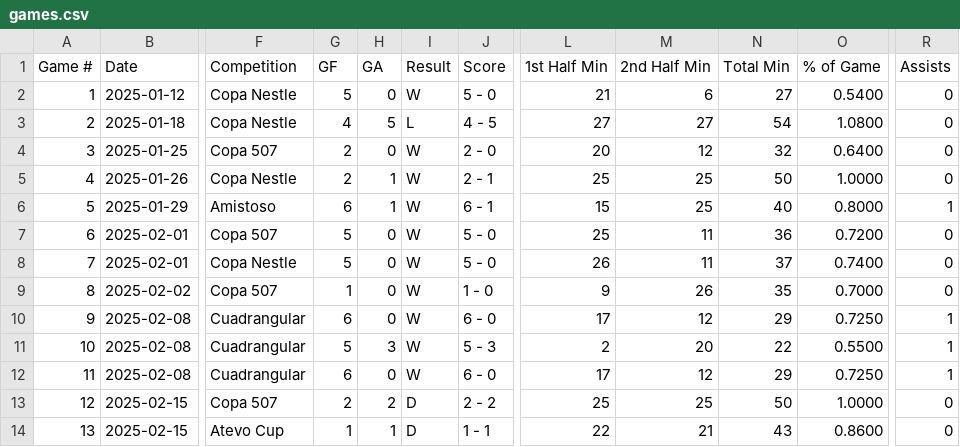
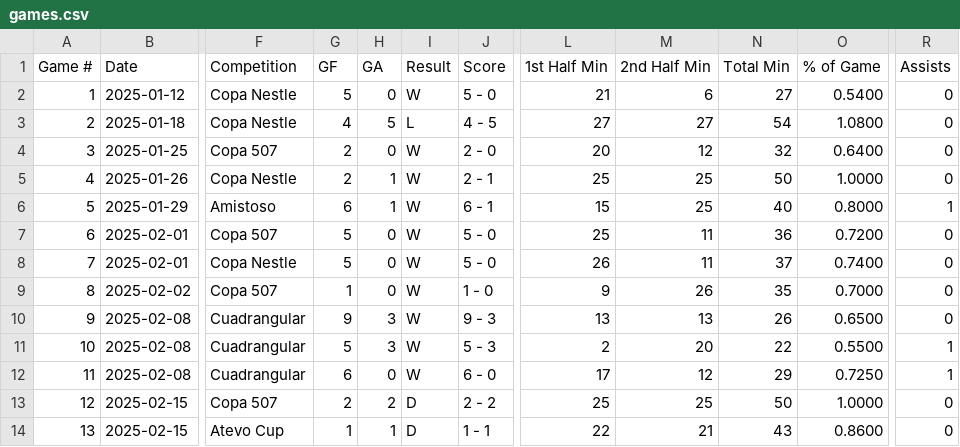
Before and after one commit to pepinllamas/match-data, a CSV file: games.csv, drawn as a sheet; only a part is shown, gaps mark what is left out; the diff names each change by its address in the sheet, - before the commit and + after, or states it on an @@ line.

Commit message:
Update games.csv

```diff
--- a/games.csv
+++ b/games.csv
-G10 (GF): 6
+G10 (GF): 9
-H10 (GA): 0
+H10 (GA): 3
-J10 (Score): 6 - 0
+J10 (Score): 9 - 3
-L10 (1st Half Min): 17
+L10 (1st Half Min): 13
-M10 (2nd Half Min): 12
+M10 (2nd Half Min): 13
-N10 (Total Min): 29
+N10 (Total Min): 26
-O10 (% of Game): 0.7250
+O10 (% of Game): 0.6500
-R10 (Assists): 1
+R10 (Assists): 0
```
